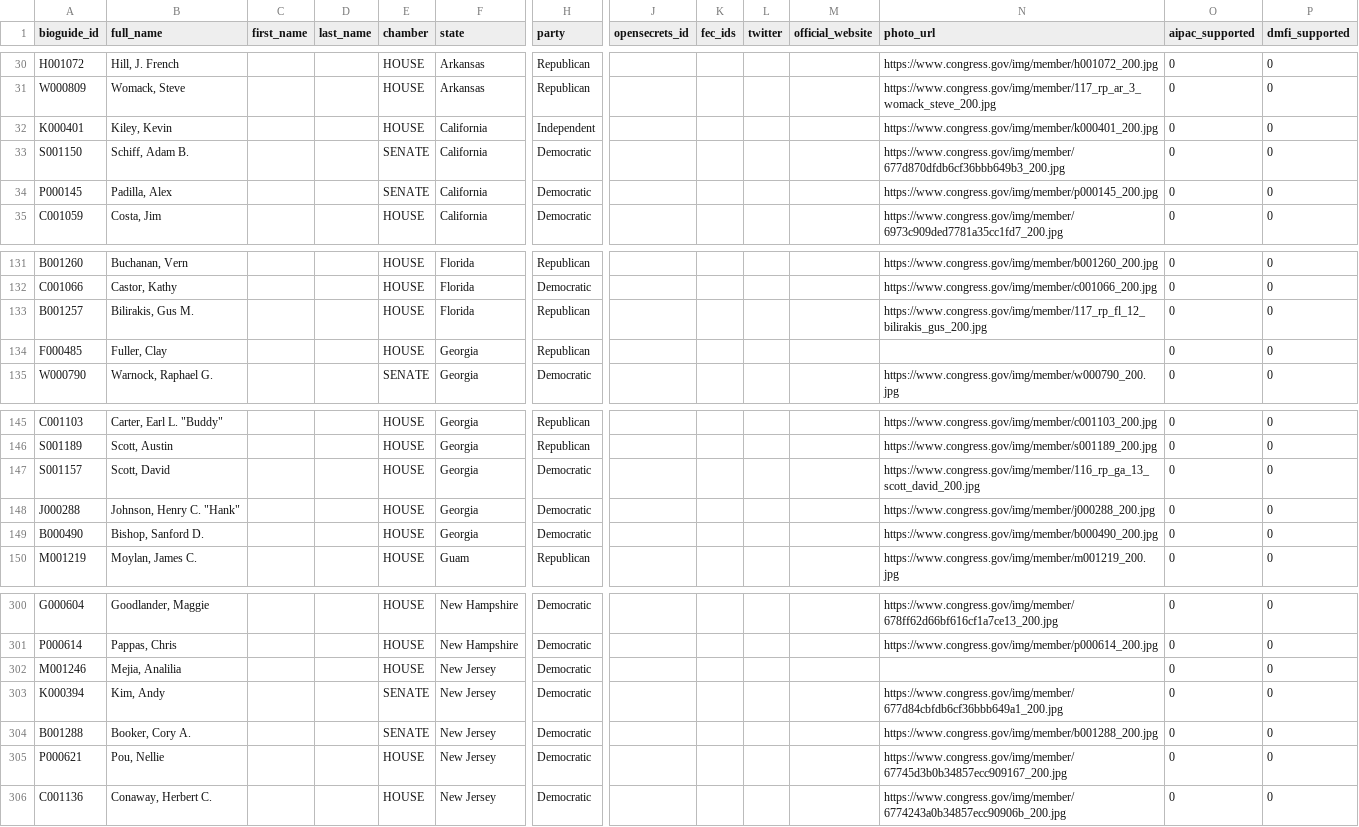
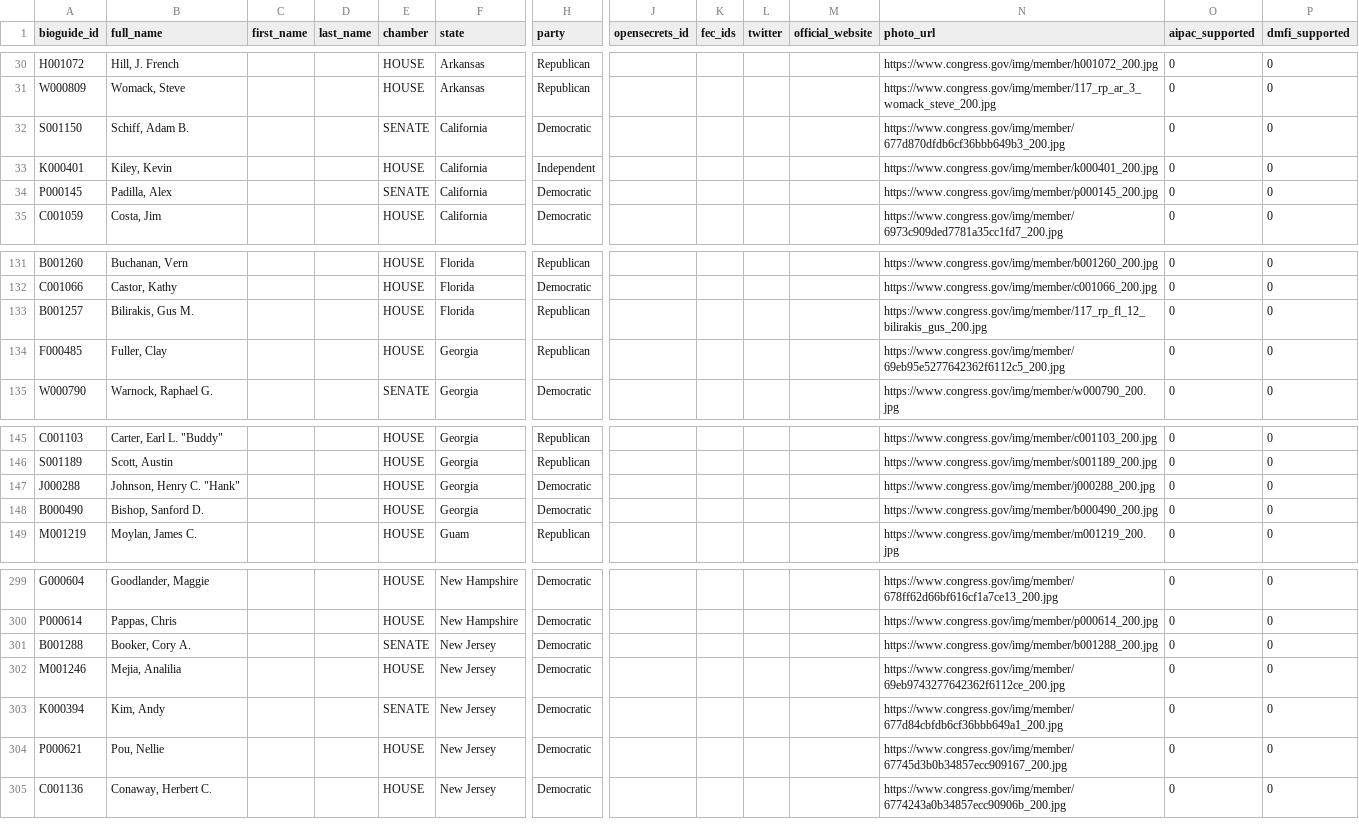
Before and after one commit to niac-dev/civic-scorecard, a CSV file: public/data/lawmakers.csv, drawn as a sheet; only a part is shown, gaps mark what is left out; removed rows and columns are numbered as before the commit, all else as after; rows hold the shown columns only; the diff names each change by its address in the sheet, - before the commit and + after, or states it on an @@ line.

```diff
--- a/public/data/lawmakers.csv
+++ b/public/data/lawmakers.csv
@@ row 33 moved to row 32: S001150 @@
-N134 (photo_url): (empty)
+N134 (photo_url): https://www.congress.gov/img/member/69eb95e5277642362f6112c5_200.jpg
-row 147: S001157 | Scott, David |  |  | HOUSE | Georgia | Democratic |  |  |  |  | https://www.congress.gov/img/member/116_rp_ga_13_scott_david_200.jpg | 0 | 0
@@ row 304 moved to row 301: B001288 @@
-N302 (photo_url): (empty)
+N302 (photo_url): https://www.congress.gov/img/member/69eb9743277642362f6112ce_200.jpg
```
Also changed, not shown: public/data/scores_columns_meta.csv, public/data/scores_wide.csv.
